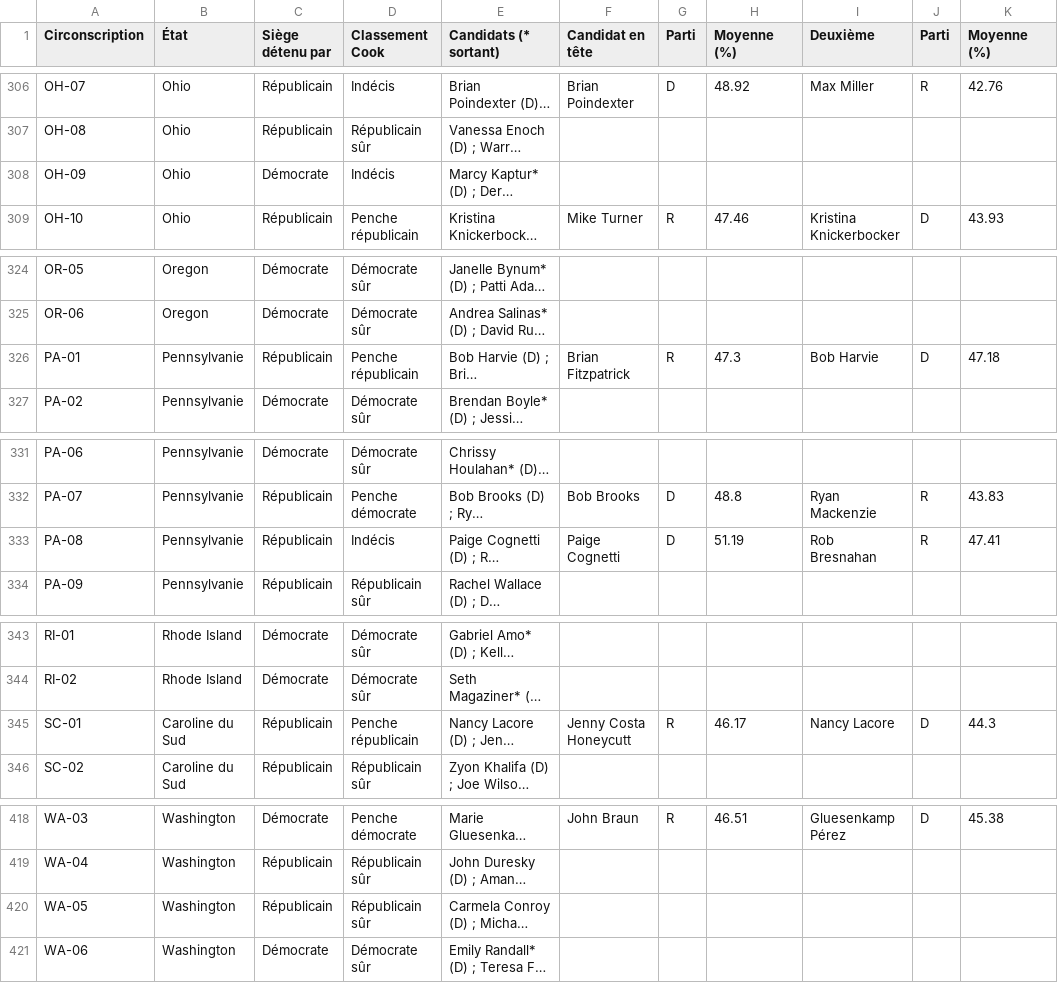
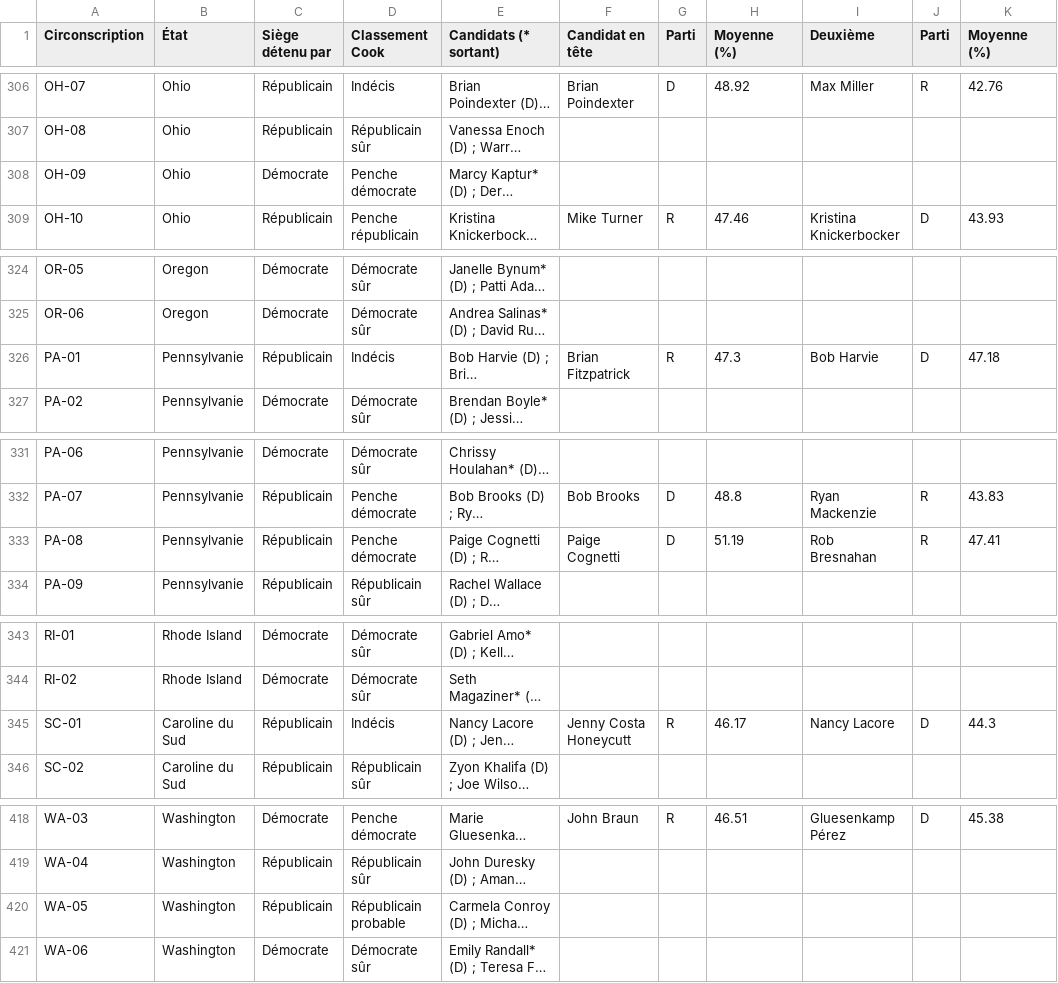
Before and after one commit to MarinSai/midterms2026, a CSV file: data/sondages-chambre.csv, drawn as a sheet; only a part is shown, gaps mark what is left out; long unchanged cells end in …; the diff covers the shown part only; the diff names each change by its address in the sheet, - before the commit and + after, or states it on an @@ line.

```diff
--- a/data/sondages-chambre.csv
+++ b/data/sondages-chambre.csv
-D308 (Classement Cook): Indécis
+D308 (Classement Cook): Penche démocrate
-D326 (Classement Cook): Penche républicain
+D326 (Classement Cook): Indécis
-D333 (Classement Cook): Indécis
+D333 (Classement Cook): Penche démocrate
-D345 (Classement Cook): Penche républicain
+D345 (Classement Cook): Indécis
-D420 (Classement Cook): Républicain sûr
+D420 (Classement Cook): Républicain probable
```
Also changed, not shown: 7 edited cells elsewhere in this file, 14 other files.
